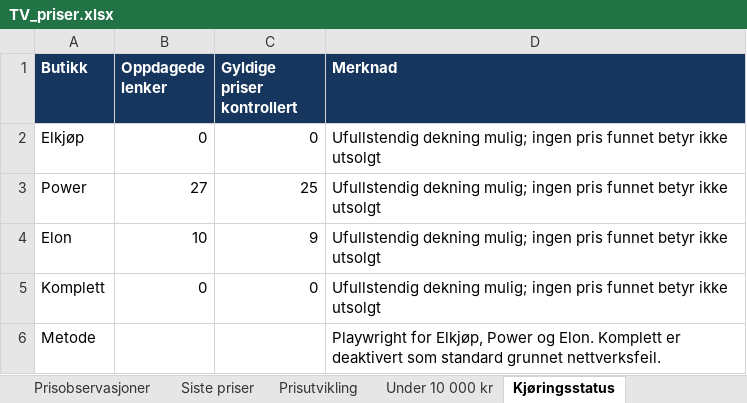
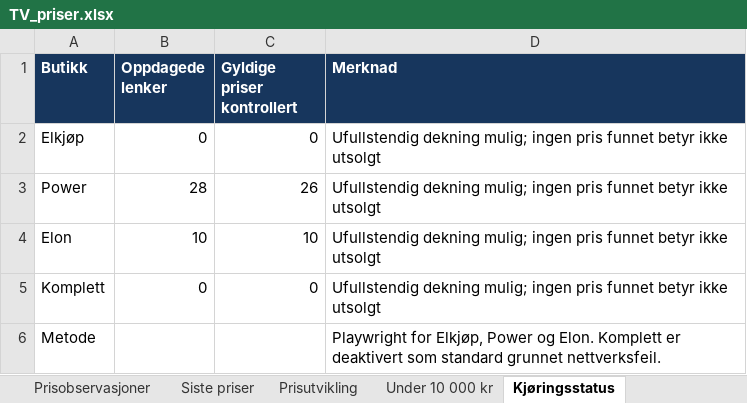
Before and after one commit to roxha/tv_priser, an Excel workbook: data/TV_priser.xlsx, sheet Kjøringsstatus, drawn as a sheet; values as stored, in another font and other column widths than the file's, no borders; the diff names each change by its address in the sheet, - before the commit and + after, or states it on an @@ line.

```diff
--- a/data/TV_priser.xlsx (sheet Kjøringsstatus)
+++ b/data/TV_priser.xlsx (sheet Kjøringsstatus)
-B3 (Oppdagede lenker): 27
+B3 (Oppdagede lenker): 28
-C3 (Gyldige priser kontrollert): 25
+C3 (Gyldige priser kontrollert): 26
-C4 (Gyldige priser kontrollert): 9
+C4 (Gyldige priser kontrollert): 10
```
Also changed, not shown: sheet Prisobservasjoner, sheet Siste priser, sheet Under 10 000 kr, sheet Prisutvikling, charts or pictures, 2 other files.
